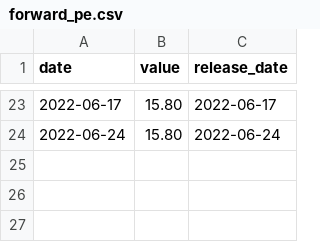
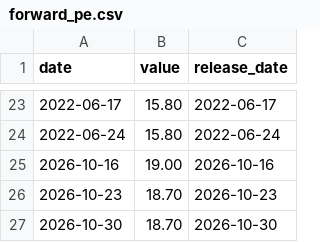
Before and after one commit to sam79083/market-compass, a CSV file: data/forward_pe.csv, drawn as a sheet; only a part is shown, gaps mark what is left out; the diff names each change by its address in the sheet, - before the commit and + after, or states it on an @@ line.

```diff
--- a/data/forward_pe.csv
+++ b/data/forward_pe.csv
+row 25: 2026-10-16 | 19.00 | 2026-10-16
+row 26: 2026-10-23 | 18.70 | 2026-10-23
+row 27: 2026-10-30 | 18.70 | 2026-10-30
```
Also changed, not shown: 10 other files.
